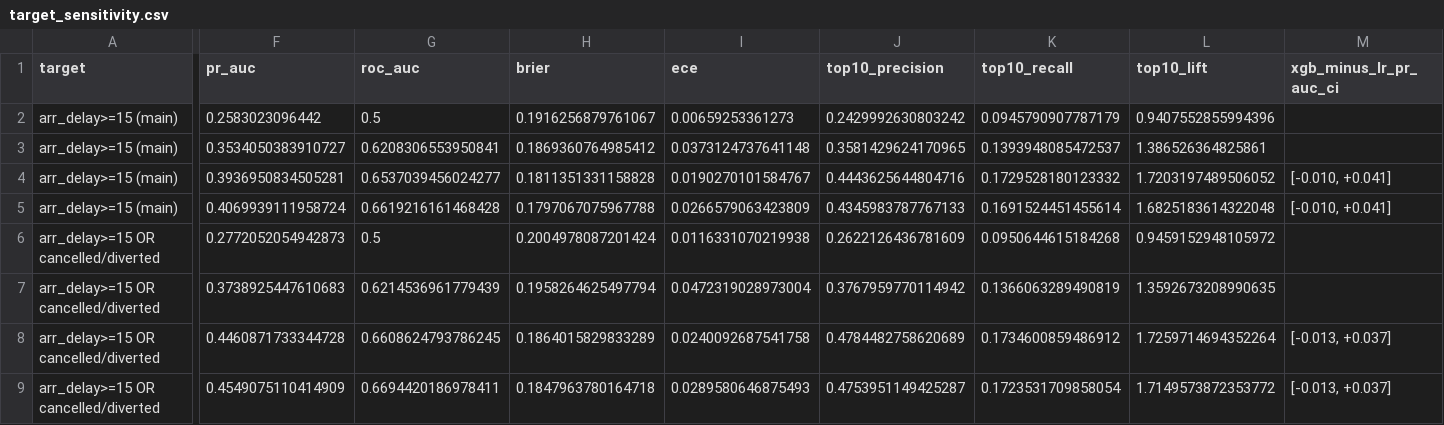
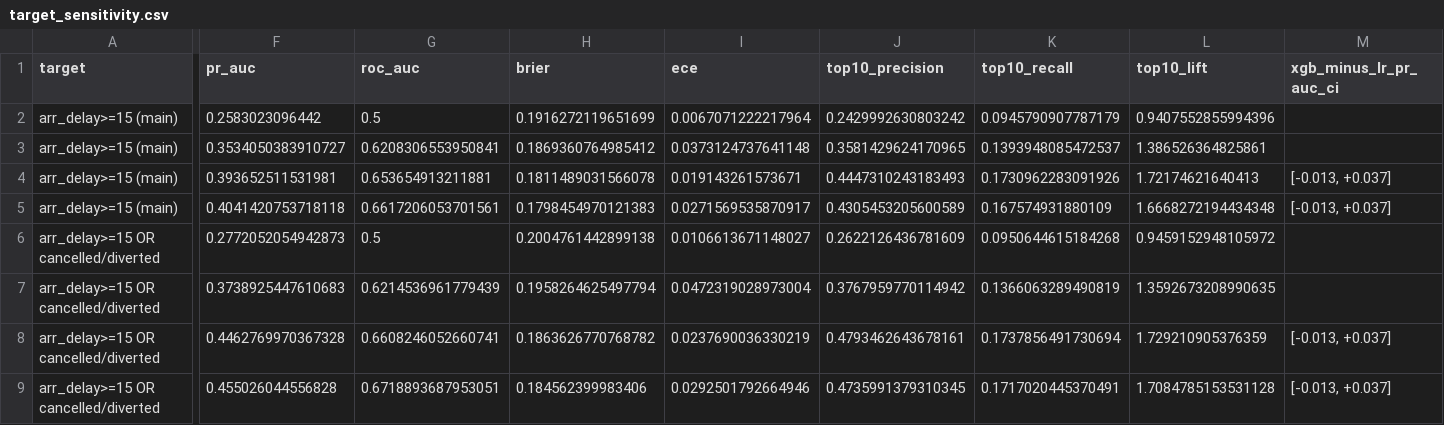
Before and after one commit to nipun1803/AeroCast-AI, a CSV file: report/tables/target_sensitivity.csv, drawn as a sheet; only a part is shown, gaps mark what is left out; the diff names each change by its address in the sheet, - before the commit and + after, or states it on an @@ line.

Commit message:
report: add target threshold sensitivity tables

```diff
--- a/report/tables/target_sensitivity.csv
+++ b/report/tables/target_sensitivity.csv
-H2 (brier): 0.1916256879761067
+H2 (brier): 0.1916272119651699
-I2 (ece): 0.00659253361273
+I2 (ece): 0.0067071222217964
-F4 (pr_auc): 0.3936950834505281
+F4 (pr_auc): 0.393652511531981
-G4 (roc_auc): 0.6537039456024277
+G4 (roc_auc): 0.653654913211881
-H4 (brier): 0.1811351331158828
+H4 (brier): 0.1811489031566078
-I4 (ece): 0.0190270101584767
+I4 (ece): 0.019143261573671
-J4 (top10_precision): 0.4443625644804716
+J4 (top10_precision): 0.4447310243183493
-K4 (top10_recall): 0.1729528180123332
+K4 (top10_recall): 0.1730962283091926
-L4 (top10_lift): 1.7203197489506052
+L4 (top10_lift): 1.72174621640413
-M4:M5 (xgb_minus_lr_pr_auc_ci): [-0.010, +0.041]
+M4:M5 (xgb_minus_lr_pr_auc_ci): [-0.013, +0.037]
-F5 (pr_auc): 0.4069939111958724
+F5 (pr_auc): 0.4041420753718118
-G5 (roc_auc): 0.6619216161468428
+G5 (roc_auc): 0.6617206053701561
-H5 (brier): 0.1797067075967788
+H5 (brier): 0.1798454970121383
-I5 (ece): 0.0266579063423809
+I5 (ece): 0.0271569535870917
-J5 (top10_precision): 0.4345983787767133
+J5 (top10_precision): 0.4305453205600589
-K5 (top10_recall): 0.1691524451455614
+K5 (top10_recall): 0.167574931880109
-L5 (top10_lift): 1.6825183614322048
+L5 (top10_lift): 1.6668272194434348
-H6 (brier): 0.2004978087201424
+H6 (brier): 0.2004761442899138
-I6 (ece): 0.0116331070219938
+I6 (ece): 0.0106613671148027
-F8 (pr_auc): 0.4460871733344728
+F8 (pr_auc): 0.4462769970367328
-G8 (roc_auc): 0.6608624793786245
+G8 (roc_auc): 0.6608246052660741
-H8 (brier): 0.1864015829833289
+H8 (brier): 0.1863626770768782
-I8 (ece): 0.0240092687541758
+I8 (ece): 0.0237690036330219
-J8 (top10_precision): 0.4784482758620689
+J8 (top10_precision): 0.4793462643678161
-K8 (top10_recall): 0.1734600859486912
+K8 (top10_recall): 0.1737856491730694
-L8 (top10_lift): 1.7259714694352264
+L8 (top10_lift): 1.729210905376359
-F9 (pr_auc): 0.4549075110414909
+F9 (pr_auc): 0.455026044556828
-G9 (roc_auc): 0.6694420186978411
+G9 (roc_auc): 0.6718893687953051
-H9 (brier): 0.1847963780164718
+H9 (brier): 0.184562399983406
-I9 (ece): 0.0289580646875493
+I9 (ece): 0.0292501792664946
-J9 (top10_precision): 0.4753951149425287
+J9 (top10_precision): 0.4735991379310345
-K9 (top10_recall): 0.1723531709858054
+K9 (top10_recall): 0.1717020445370491
-L9 (top10_lift): 1.7149573872353772
+L9 (top10_lift): 1.7084785153531128
```
Also changed, not shown: 1 other file.
